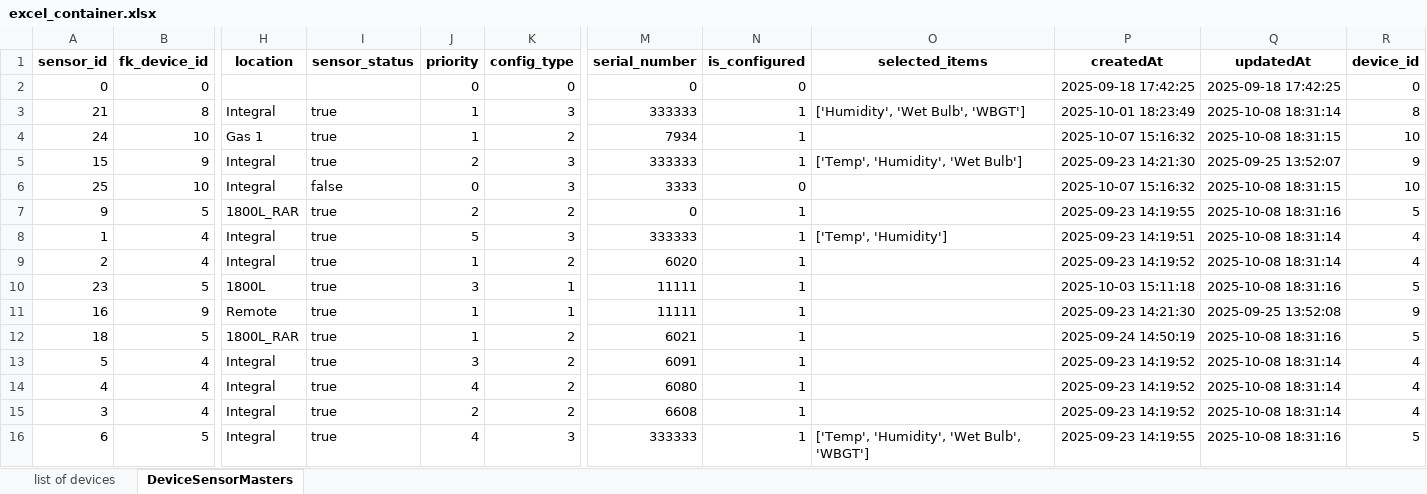
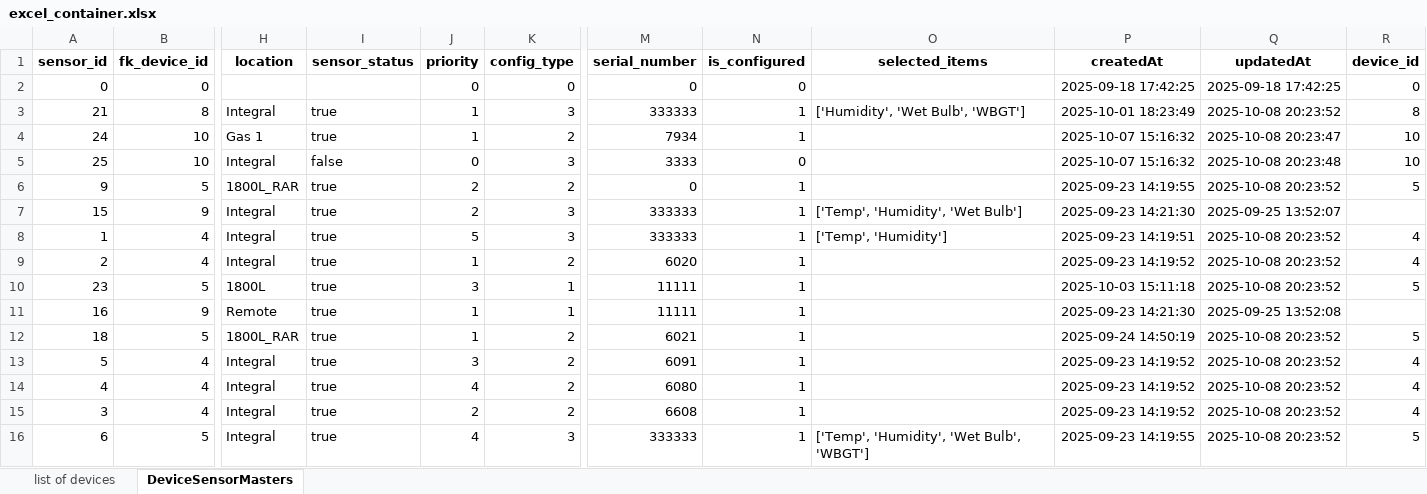
Before and after one commit to MaynulIslam/automation-Script, an Excel workbook: automation_script/excel_container.xlsx, sheet DeviceSensorMasters, drawn as a sheet; only a part is shown, gaps mark what is left out; values as stored, in another font and other column widths than the file's, no borders; removed rows and columns are numbered as before the commit, all else as after; rows hold the shown columns only; the diff names each change by its address in the sheet, - before the commit and + after, or states it on an @@ line.

```diff
--- a/automation_script/excel_container.xlsx (sheet DeviceSensorMasters)
+++ b/automation_script/excel_container.xlsx (sheet DeviceSensorMasters)
-Q3 (updatedAt): 2025-10-08 18:31:14
+Q3 (updatedAt): 2025-10-08 20:23:52
-Q4 (updatedAt): 2025-10-08 18:31:15
+Q4 (updatedAt): 2025-10-08 20:23:47
-row 5: 15 | 9 | Integral | true | 2 | 3 | 333333 | 1 | ['Temp', 'Humidity', 'Wet Bulb'] | 2025-09-23 14:21:30 | 2025-09-25 13:52:07 | 9
-Q5 (updatedAt): 2025-10-08 18:31:15
+Q5 (updatedAt): 2025-10-08 20:23:48
-Q6 (updatedAt): 2025-10-08 18:31:16
+Q6 (updatedAt): 2025-10-08 20:23:52
+row 7: 15 | 9 | Integral | true | 2 | 3 | 333333 | 1 | ['Temp', 'Humidity', 'Wet Bulb'] | 2025-09-23 14:21:30 | 2025-09-25 13:52:07
-Q8:Q9 (updatedAt): 2025-10-08 18:31:14
+Q8:Q9 (updatedAt): 2025-10-08 20:23:52
-Q10 (updatedAt): 2025-10-08 18:31:16
+Q10 (updatedAt): 2025-10-08 20:23:52
-R11 (device_id): 9
+R11 (device_id): (empty)
-Q12 (updatedAt): 2025-10-08 18:31:16
+Q12 (updatedAt): 2025-10-08 20:23:52
-Q13:Q15 (updatedAt): 2025-10-08 18:31:14
+Q13:Q15 (updatedAt): 2025-10-08 20:23:52
-Q16 (updatedAt): 2025-10-08 18:31:16
+Q16 (updatedAt): 2025-10-08 20:23:52
```
Also changed, not shown: sheet list of devices, 11 other files.
